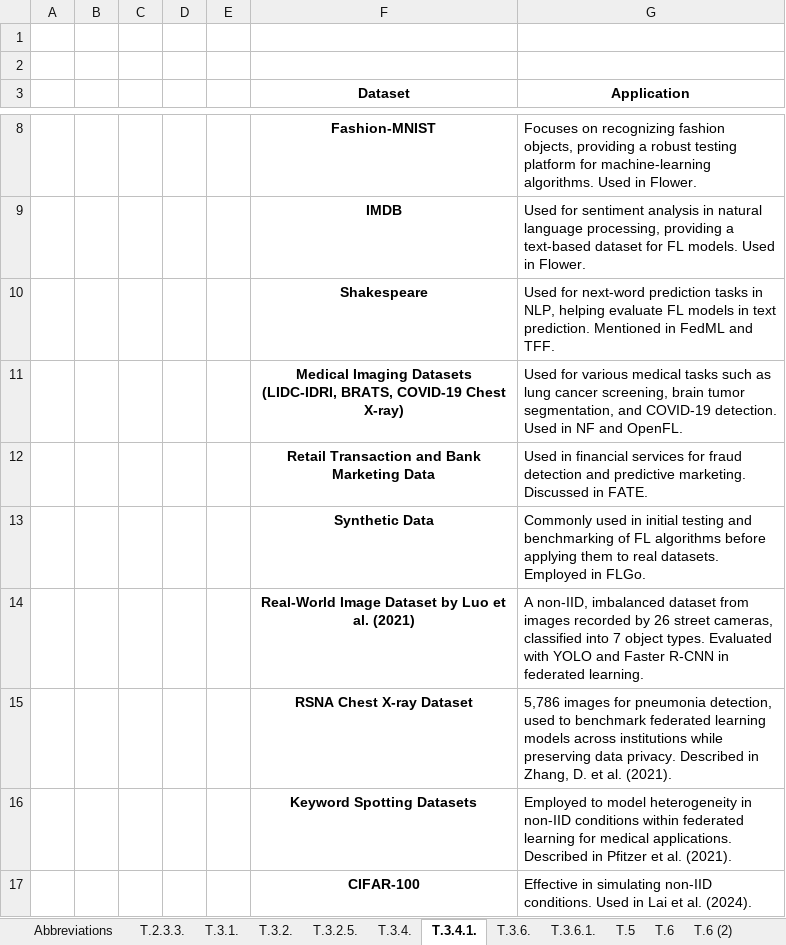
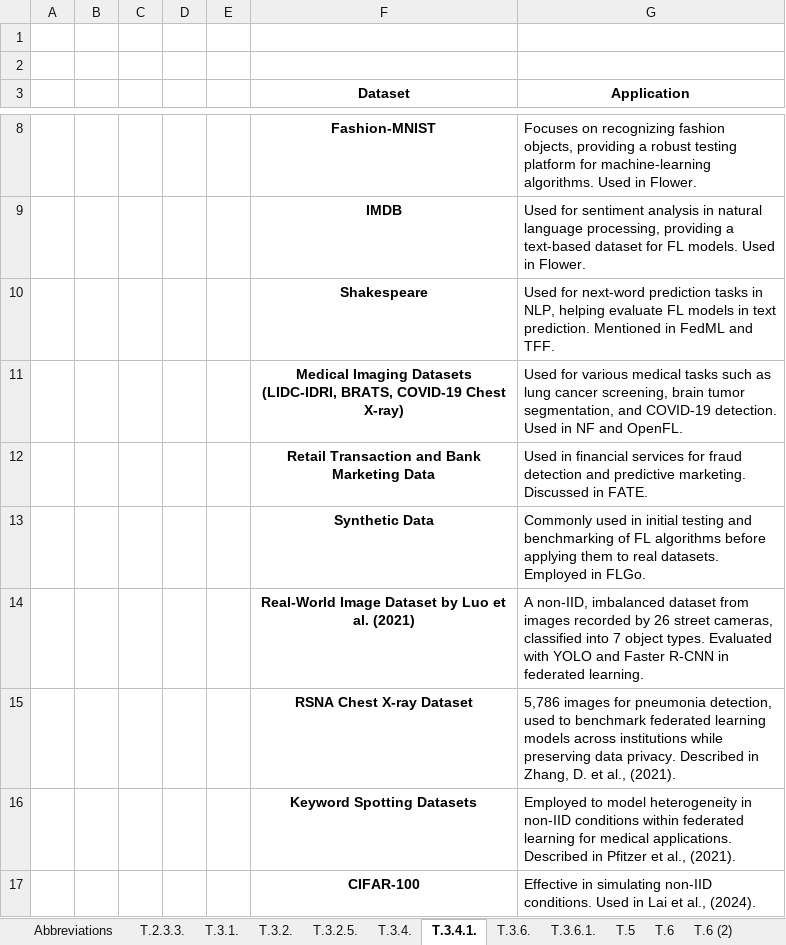
Before and after one commit to JoseRicoCct/Capstone_MScData_Sept23_SB, an Excel workbook: FiguresAndTables/AbbreviationsAndTables.xlsx, sheet T.3.4.1., drawn as a sheet; only a part is shown, gaps mark what is left out; values as stored, in another font and other column widths than the file's, no borders; the diff names each change by its address in the sheet, - before the commit and + after, or states it on an @@ line.

```diff
--- a/FiguresAndTables/AbbreviationsAndTables.xlsx (sheet T.3.4.1.)
+++ b/FiguresAndTables/AbbreviationsAndTables.xlsx (sheet T.3.4.1.)
-G15 (Application): …D. et al. (2021).
+G15 (Application): …D. et al., (2021).
-G16 (Application): …Pfitzer et al. (2021).
+G16 (Application): …Pfitzer et al., (2021).
-G17 (Application): …Lai et al. (2024).
+G17 (Application): …Lai et al., (2024).
```
Also changed, not shown: sheet T.3.1., sheet Abbreviations, sheet T.3.6.1., 12 other files.
